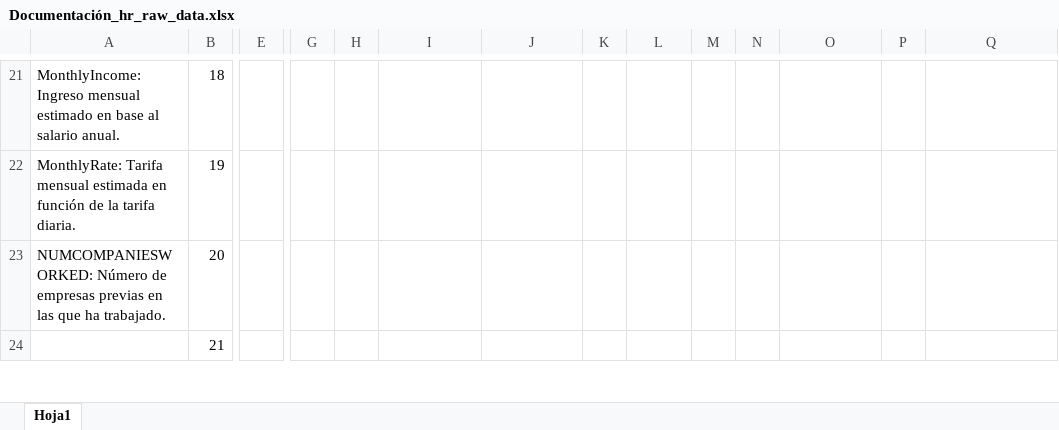
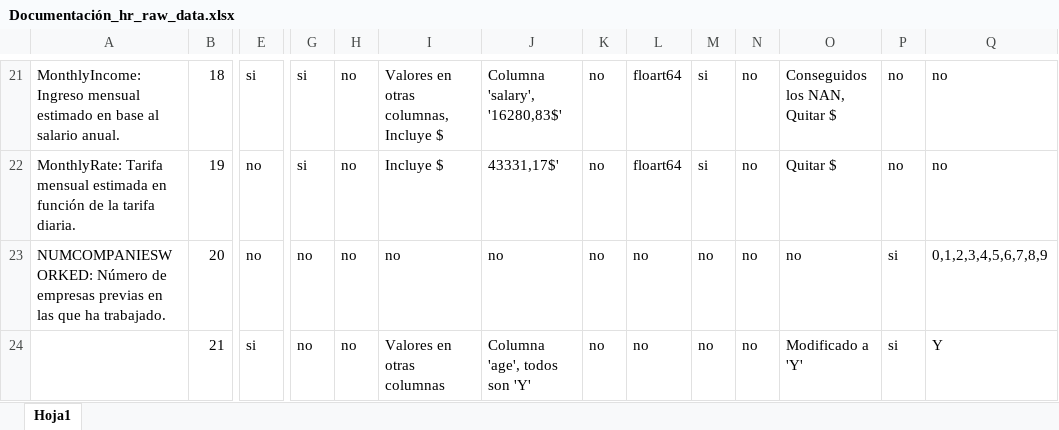
Before and after one commit to Miriam-pb/proyecto-da-promo-56-modulo-3-team-3, an Excel workbook: Documentación_hr_raw_data.xlsx, sheet Hoja1, drawn as a sheet; only a part is shown, gaps mark what is left out; values as stored, in another font and other column widths than the file's, no borders; removed rows and columns are numbered as before the commit, all else as after; rows hold the shown columns only; the diff covers the shown part only; the diff names each change by its address in the sheet, - before the commit and + after, or states it on an @@ line.

```diff
--- a/Documentación_hr_raw_data.xlsx (sheet Hoja1)
+++ b/Documentación_hr_raw_data.xlsx (sheet Hoja1)
-E21: (empty)
+E21: si
-G21:G22: (empty)
+G21:G22: si
-H21:H23: (empty)
+H21:H23: no
-I21: (empty)
+I21: Valores en otras columnas, Incluye $
-J21: (empty)
+J21: Columna 'salary', '16280,83$'
-K21:K23: (empty)
+K21:K23: no
-L21:L22: (empty)
+L21:L22: floart64
-M21:M22: (empty)
+M21:M22: si
-N21:N23: (empty)
+N21:N23: no
-O21: (empty)
+O21: Conseguidos los NAN, Quitar $
-P21:P22: (empty)
+P21:P22: no
-Q21:Q22: (empty)
+Q21:Q22: no
-E22:E23: (empty)
+E22:E23: no
-I22: (empty)
+I22: Incluye $
-J22: (empty)
+J22: 43331,17$'
-O22: (empty)
+O22: Quitar $
-G23: (empty)
+G23: no
-I23: (empty)
+I23: no
-J23: (empty)
+J23: no
-L23: (empty)
+L23: no
-M23: (empty)
+M23: no
-O23: (empty)
+O23: no
-P23: (empty)
+P23: si
-Q23: (empty)
+Q23: 0,1,2,3,4,5,6,7,8,9
-row 24:  | 21
+row 24:  | 21 | si | no | no | Valores en otras columnas | Columna 'age', todos son 'Y' | no | no | no | no | Modificado a 'Y' | si | Y
```
Also changed, not shown: 206 edited cells and cell formats elsewhere in this sheet.
